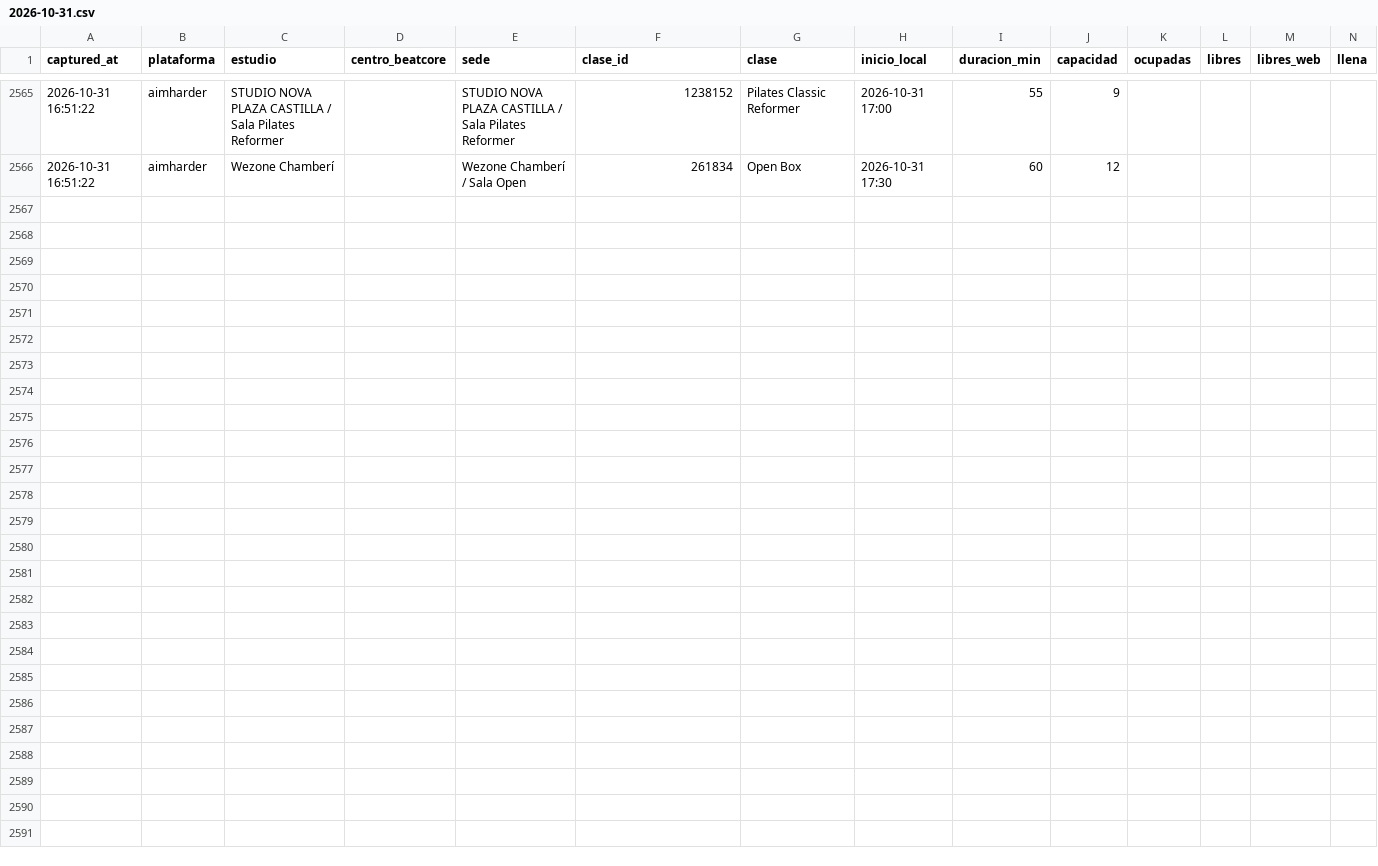
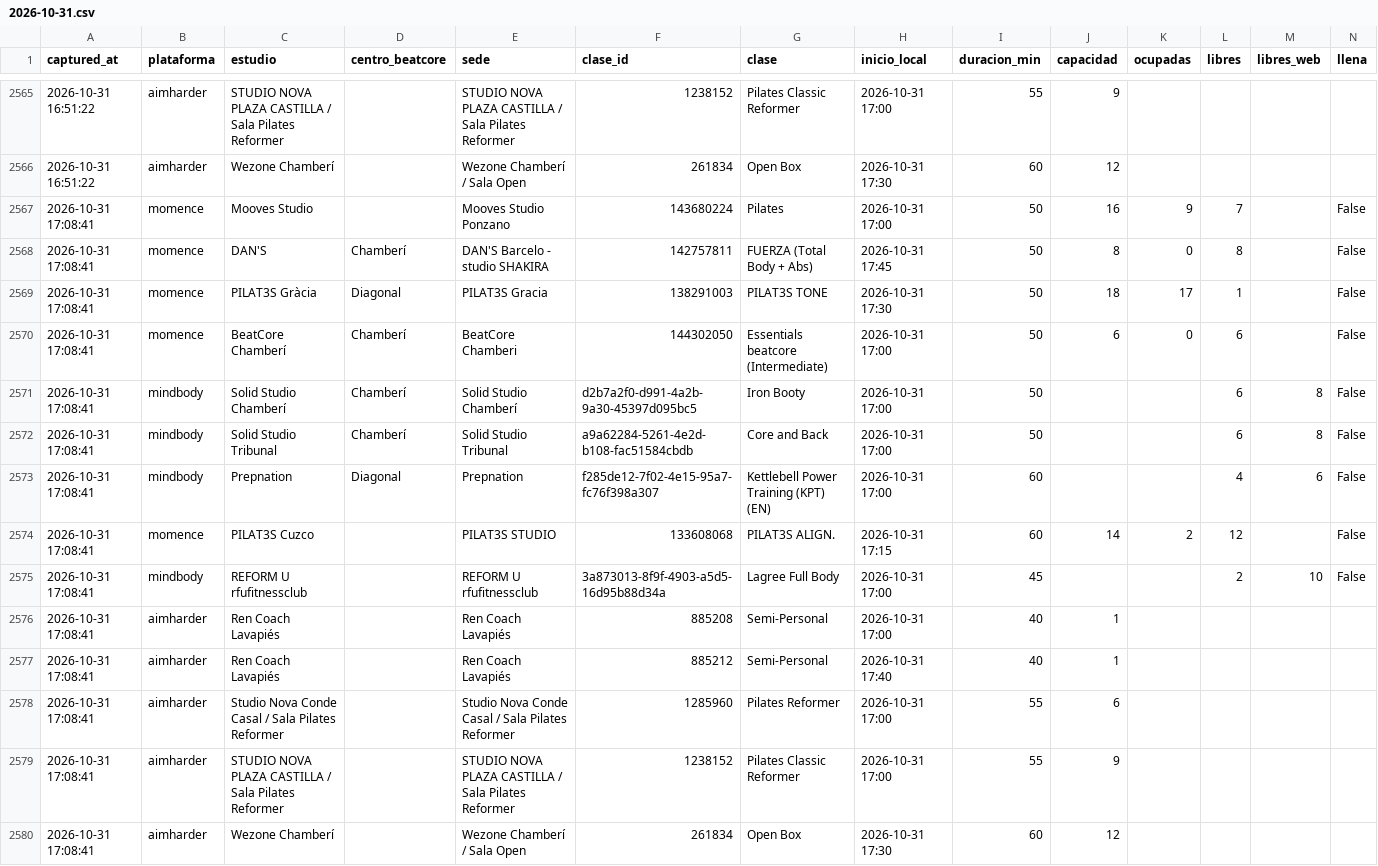
Before and after one commit to fedeloap/ocupacion-beatcore, a CSV file: data/2026-10-31.csv, drawn as a sheet; only a part is shown, gaps mark what is left out; rows hold the shown columns only; the diff names each change by its address in the sheet, - before the commit and + after, or states it on an @@ line.

```diff
--- a/data/2026-10-31.csv
+++ b/data/2026-10-31.csv
+row 2567: 2026-10-31 17:08:41 | momence | Mooves Studio |  | Mooves Studio Ponzano | 143680224 | Pilates | 2026-10-31 17:00 | 50 | 16 | 9 | 7 |  | False
+row 2568: 2026-10-31 17:08:41 | momence | DAN'S | Chamberí | DAN'S Barcelo - studio SHAKIRA | 142757811 | FUERZA (Total Body + Abs) | 2026-10-31 17:45 | 50 | 8 | 0 | 8 |  | False
+row 2569: 2026-10-31 17:08:41 | momence | PILAT3S Gràcia | Diagonal | PILAT3S Gracia | 138291003 | PILAT3S TONE | 2026-10-31 17:30 | 50 | 18 | 17 | 1 |  | False
+row 2570: 2026-10-31 17:08:41 | momence | BeatCore Chamberí | Chamberí | BeatCore Chamberi | 144302050 | Essentials beatcore (Intermediate) | 2026-10-31 17:00 | 50 | 6 | 0 | 6 |  | False
+row 2571: 2026-10-31 17:08:41 | mindbody | Solid Studio Chamberí | Chamberí | Solid Studio Chamberí | d2b7a2f0-d991-4a2b-9a30-45397d095bc5 | Iron Booty | 2026-10-31 17:00 | 50 |  |  | 6 | 8 | False
+row 2572: 2026-10-31 17:08:41 | mindbody | Solid Studio Tribunal | Chamberí | Solid Studio Tribunal | a9a62284-5261-4e2d-b108-fac51584cbdb | Core and Back | 2026-10-31 17:00 | 50 |  |  | 6 | 8 | False
+row 2573: 2026-10-31 17:08:41 | mindbody | Prepnation | Diagonal | Prepnation | f285de12-7f02-4e15-95a7-fc76f398a307 | Kettlebell Power Training (KPT) (EN) | 2026-10-31 17:00 | 60 |  |  | 4 | 6 | False
+row 2574: 2026-10-31 17:08:41 | momence | PILAT3S Cuzco |  | PILAT3S STUDIO | 133608068 | PILAT3S ALIGN. | 2026-10-31 17:15 | 60 | 14 | 2 | 12 |  | False
+row 2575: 2026-10-31 17:08:41 | mindbody | REFORM U rfufitnessclub |  | REFORM U rfufitnessclub | 3a873013-8f9f-4903-a5d5-16d95b88d34a | Lagree Full Body | 2026-10-31 17:00 | 45 |  |  | 2 | 10 | False
+row 2576: 2026-10-31 17:08:41 | aimharder | Ren Coach Lavapiés |  | Ren Coach Lavapiés | 885208 | Semi-Personal | 2026-10-31 17:00 | 40 | 1
+row 2577: 2026-10-31 17:08:41 | aimharder | Ren Coach Lavapiés |  | Ren Coach Lavapiés | 885212 | Semi-Personal | 2026-10-31 17:40 | 40 | 1
+row 2578: 2026-10-31 17:08:41 | aimharder | Studio Nova Conde Casal / Sala Pilates Reformer |  | Studio Nova Conde Casal / Sala Pilates Reformer | 1285960 | Pilates Reformer | 2026-10-31 17:00 | 55 | 6
+row 2579: 2026-10-31 17:08:41 | aimharder | STUDIO NOVA PLAZA CASTILLA / Sala Pilates Reformer |  | STUDIO NOVA PLAZA CASTILLA / Sala Pilates Reformer | 1238152 | Pilates Classic Reformer | 2026-10-31 17:00 | 55 | 9
+row 2580: 2026-10-31 17:08:41 | aimharder | Wezone Chamberí |  | Wezone Chamberí / Sala Open | 261834 | Open Box | 2026-10-31 17:30 | 60 | 12
```
Also changed, not shown: data/curva/2026-10-31.csv.
